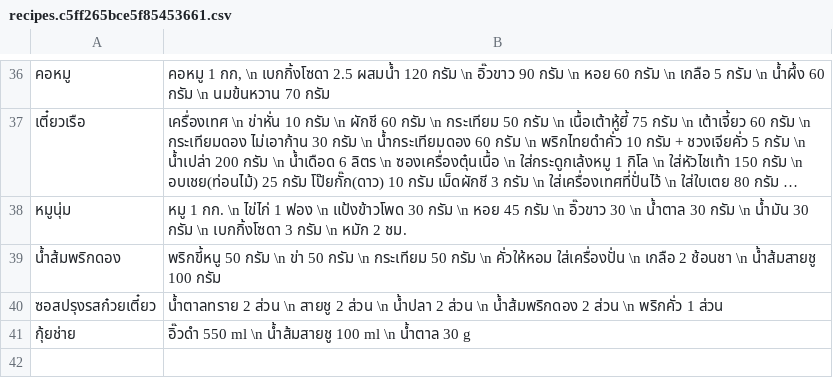
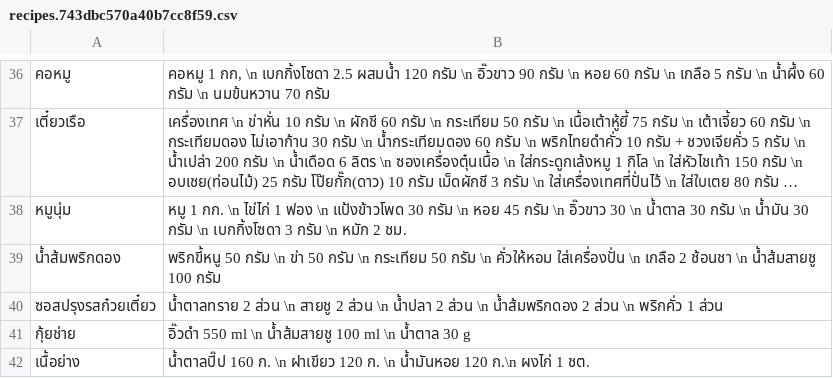
Before and after one commit to tanbossnaja/recipes, a CSV file: static/media/recipes.743dbc570a40b7cc8f59.csv (was static/media/recipes.c5ff265bce5f85453661.csv), drawn as a sheet; only a part is shown, gaps mark what is left out; long unchanged cells end in …; the diff names each change by its address in the sheet, - before the commit and + after, or states it on an @@ line.

```diff
--- a/static/media/recipes.c5ff265bce5f85453661.csv
+++ b/static/media/recipes.743dbc570a40b7cc8f59.csv
+row 42: เนื้อย่าง | น้ำตาลปิ๊ป 160 ก. \n ฝาเขียว 120 ก. \n น้ำมันหอย 120 ก.\n ผงไก่ 1 ชต.
```
Also changed, not shown: 7 other files.
